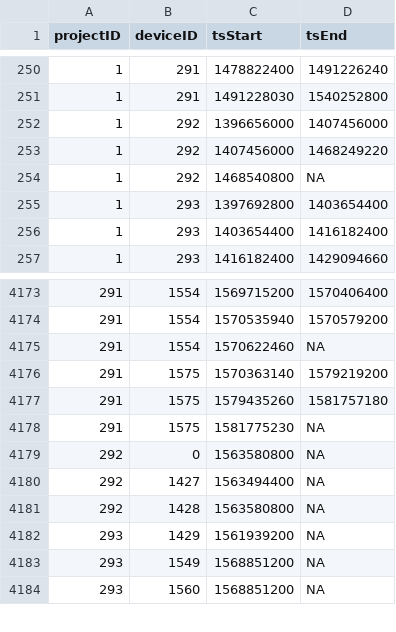
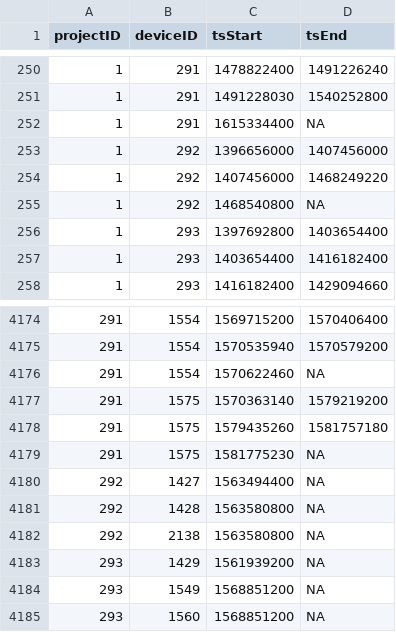
Before and after one commit to jbrzusto/motus-metadata-history, a CSV file: receiver_deployments.csv, drawn as a sheet; only a part is shown, gaps mark what is left out; removed rows and columns are numbered as before the commit, all else as after; the diff names each change by its address in the sheet, - before the commit and + after, or states it on an @@ line.

Commit message:
revised upstream

```diff
--- a/receiver_deployments.csv
+++ b/receiver_deployments.csv
+row 252: 1 | 291 | 1615334400 | NA
-row 4179: 292 | 0 | 1563580800 | NA
+row 4182: 292 | 2138 | 1563580800 | NA
```
